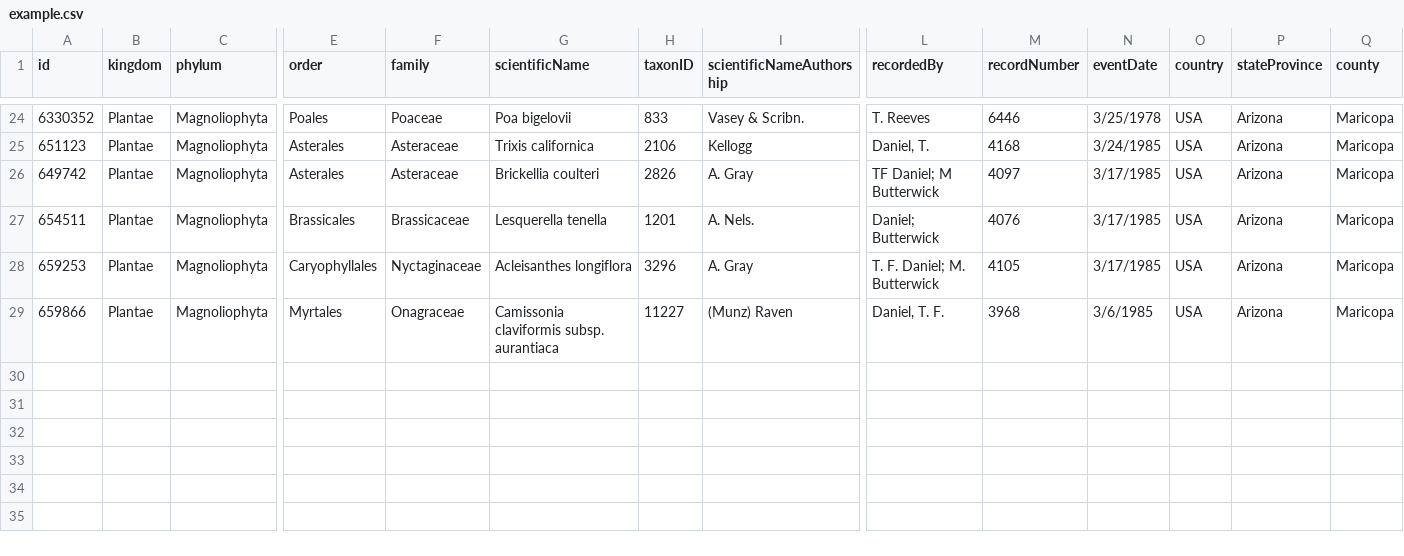
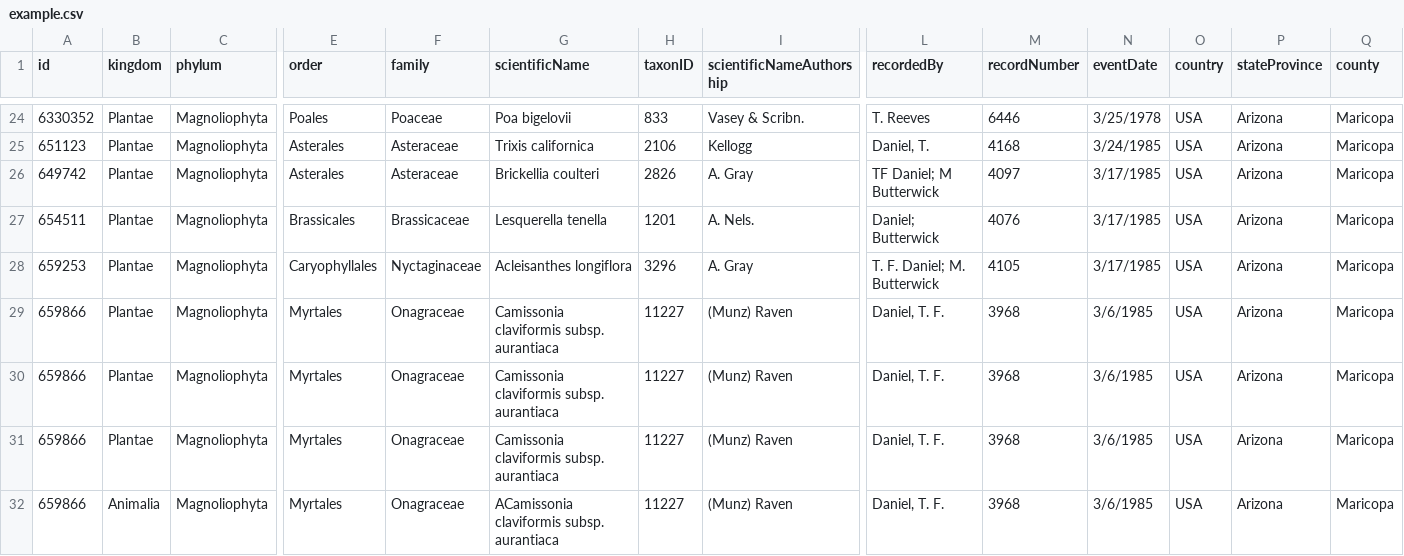
Before and after one commit to arbolitoloco/jedinats, a CSV file: data/example.csv, drawn as a sheet; only a part is shown, gaps mark what is left out; rows hold the shown columns only; the diff names each change by its address in the sheet, - before the commit and + after, or states it on an @@ line.

Commit message:
adds tailwind, species list, specimen table

```diff
--- a/data/example.csv
+++ b/data/example.csv
+row 30: 659866 | Plantae | Magnoliophyta | Myrtales | Onagraceae | Camissonia claviformis subsp. aurantiaca | 11227 | (Munz) Raven | Daniel, T. F. | 3968 | 3/6/1985 | USA | Arizona | Maricopa
+row 31: 659866 | Plantae | Magnoliophyta | Myrtales | Onagraceae | Camissonia claviformis subsp. aurantiaca | 11227 | (Munz) Raven | Daniel, T. F. | 3968 | 3/6/1985 | USA | Arizona | Maricopa
+row 32: 659866 | Animalia | Magnoliophyta | Myrtales | Onagraceae | ACamissonia claviformis subsp. aurantiaca | 11227 | (Munz) Raven | Daniel, T. F. | 3968 | 3/6/1985 | USA | Arizona | Maricopa
```
Also changed, not shown: 4 other files.
